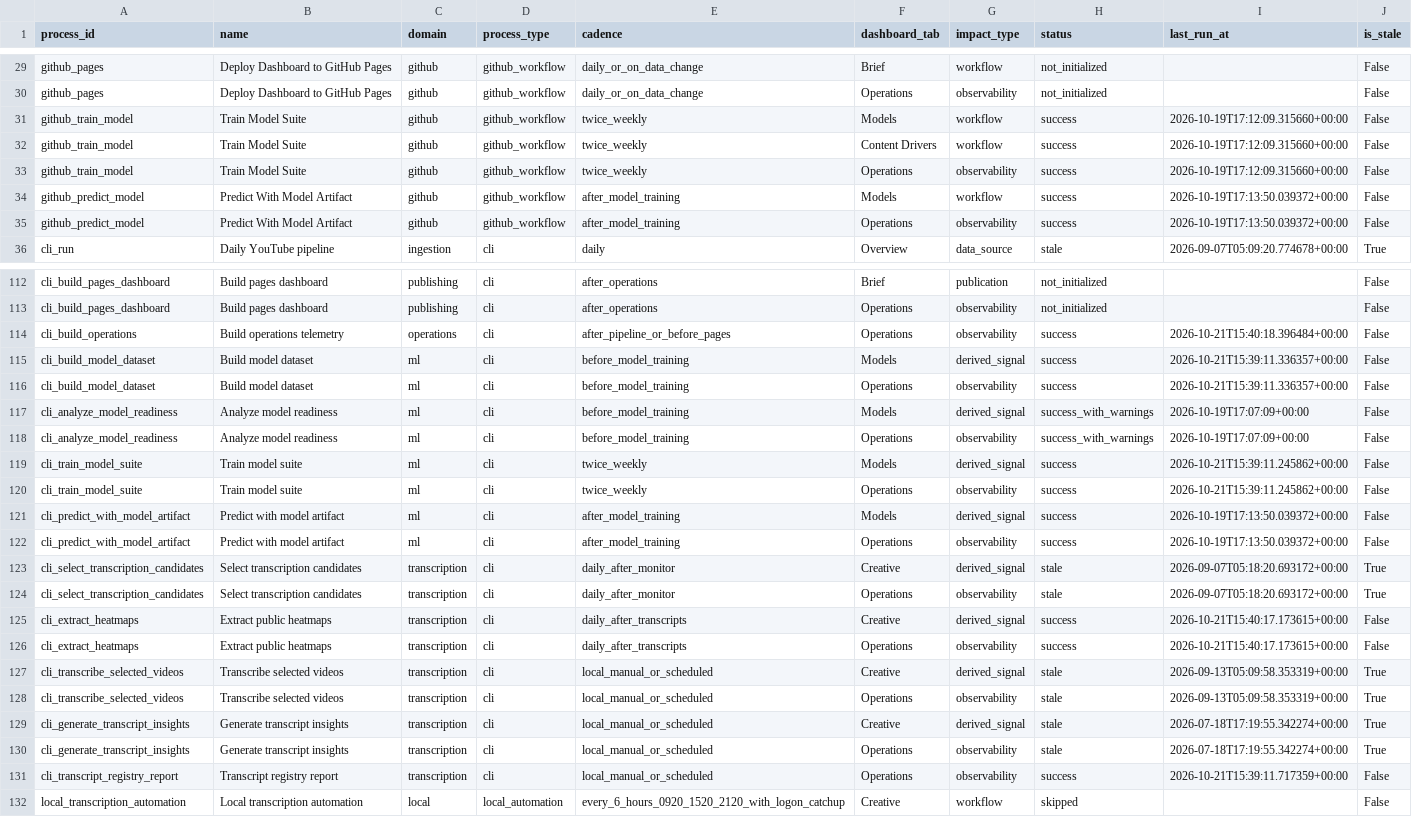
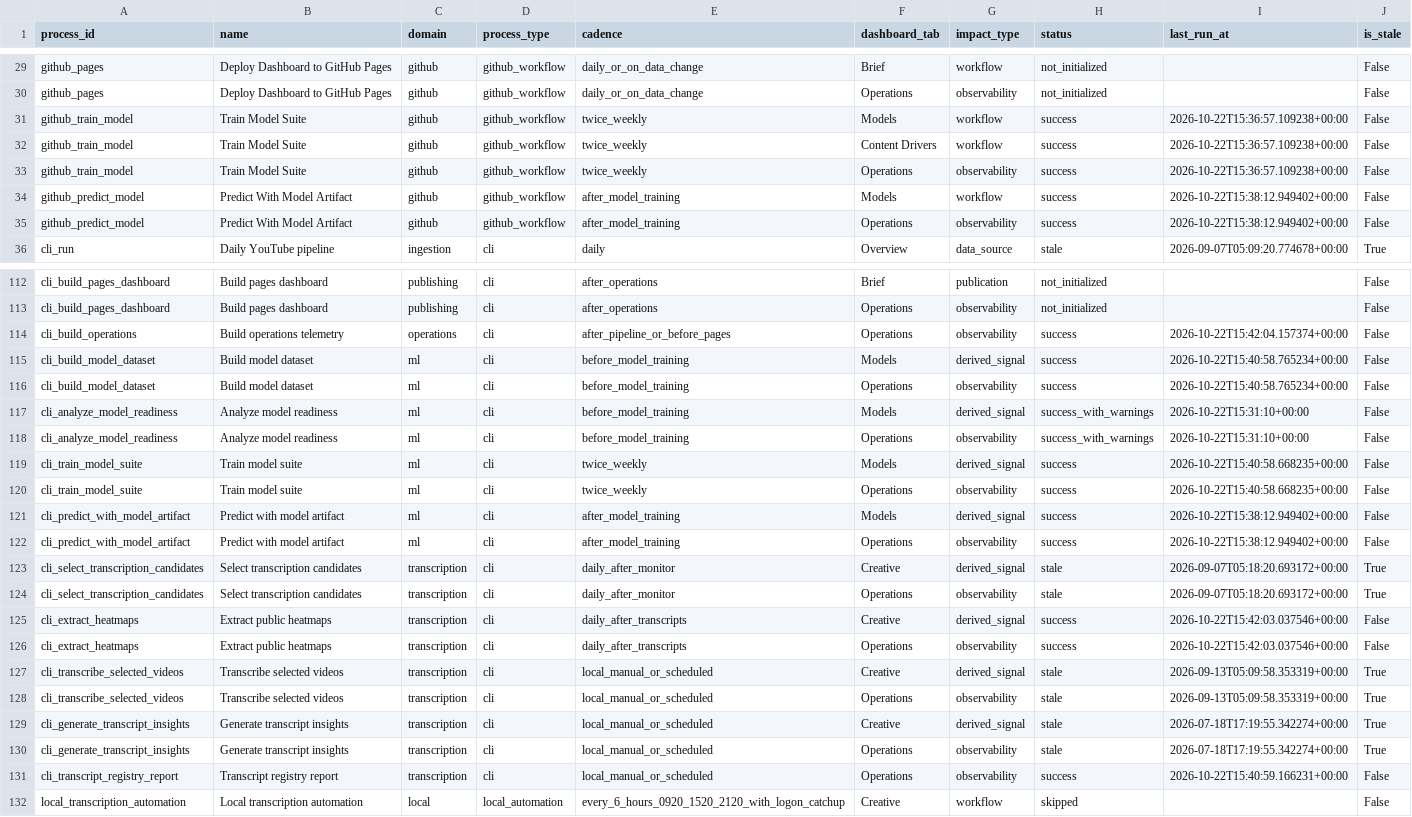
Before and after one commit to jcval94/ytb_history, a CSV file: data/operations/dashboard_impact_matrix.csv, drawn as a sheet; only a part is shown, gaps mark what is left out; the diff covers the shown part only; the diff names each change by its address in the sheet, - before the commit and + after, or states it on an @@ line.

```diff
--- a/data/operations/dashboard_impact_matrix.csv
+++ b/data/operations/dashboard_impact_matrix.csv
-I31:I33 (last_run_at): 2026-10-19T17:12:09.315660+00:00
+I31:I33 (last_run_at): 2026-10-22T15:36:57.109238+00:00
-I34:I35 (last_run_at): 2026-10-19T17:13:50.039372+00:00
+I34:I35 (last_run_at): 2026-10-22T15:38:12.949402+00:00
-I114 (last_run_at): 2026-10-21T15:40:18.396484+00:00
+I114 (last_run_at): 2026-10-22T15:42:04.157374+00:00
-I115:I116 (last_run_at): 2026-10-21T15:39:11.336357+00:00
+I115:I116 (last_run_at): 2026-10-22T15:40:58.765234+00:00
-I117:I118 (last_run_at): 2026-10-19T17:07:09+00:00
+I117:I118 (last_run_at): 2026-10-22T15:31:10+00:00
-I119:I120 (last_run_at): 2026-10-21T15:39:11.245862+00:00
+I119:I120 (last_run_at): 2026-10-22T15:40:58.668235+00:00
-I121:I122 (last_run_at): 2026-10-19T17:13:50.039372+00:00
+I121:I122 (last_run_at): 2026-10-22T15:38:12.949402+00:00
-I125:I126 (last_run_at): 2026-10-21T15:40:17.173615+00:00
+I125:I126 (last_run_at): 2026-10-22T15:42:03.037546+00:00
-I131 (last_run_at): 2026-10-21T15:39:11.717359+00:00
+I131 (last_run_at): 2026-10-22T15:40:59.166231+00:00
```
Also changed, not shown: 2 edited cells elsewhere in this file, 10 other files.
